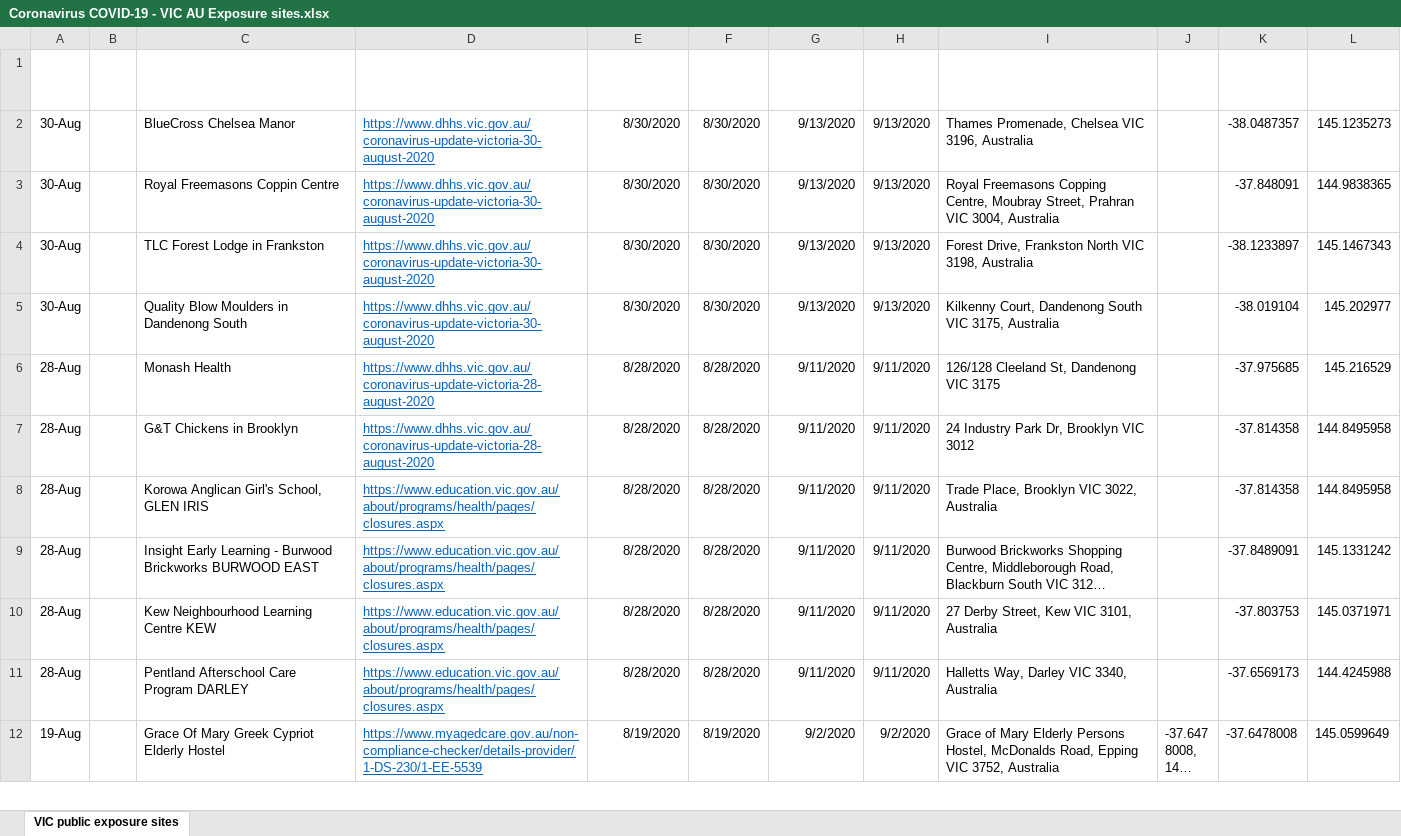
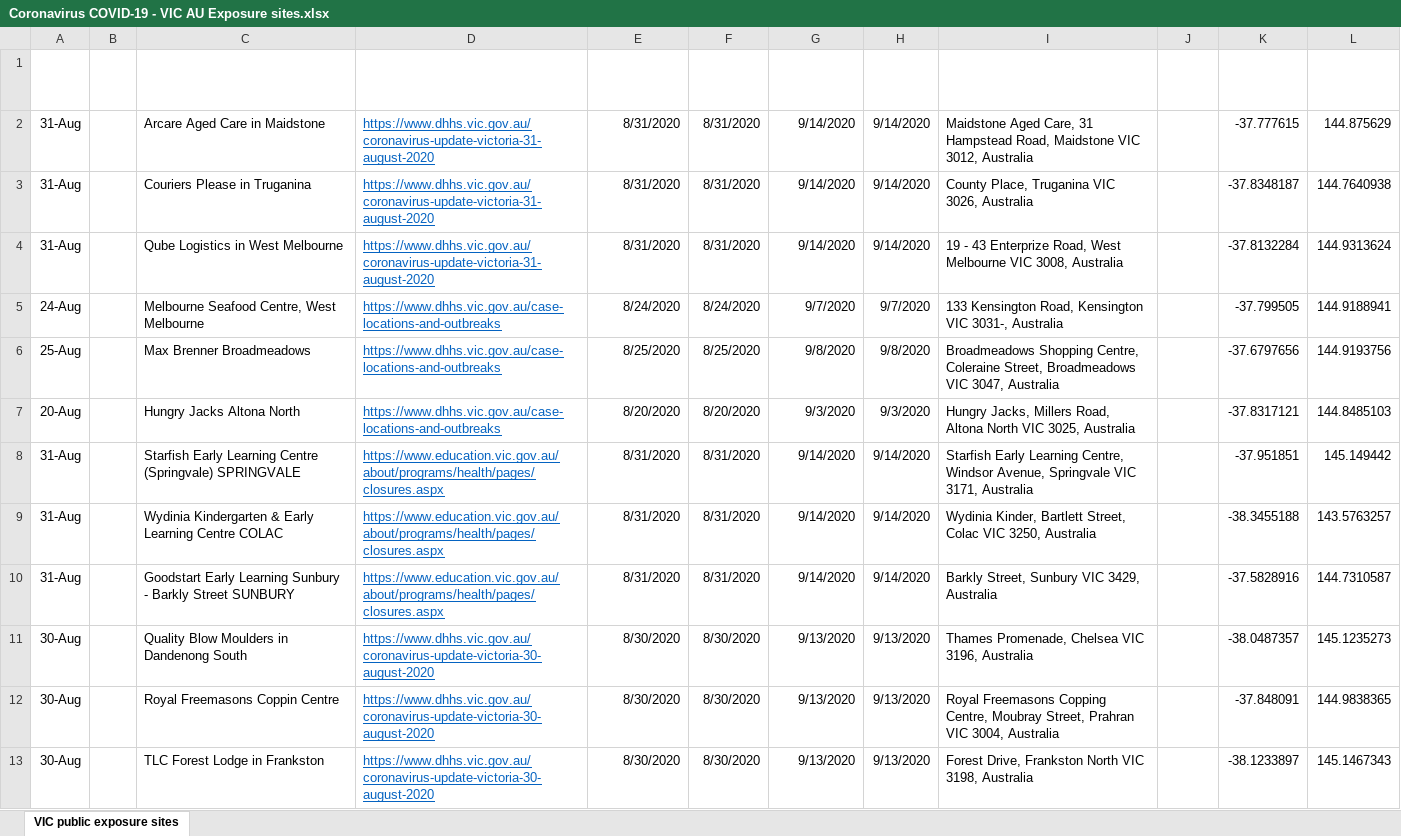
Before and after one commit to Mike-Honey/covid-19-vic-au, an Excel workbook: Coronavirus COVID-19 - VIC AU Exposure sites.xlsx, sheet VIC public exposure sites, drawn as a sheet; only a part is shown; the shorter side is filled out with more unchanged rows; long unchanged cells end in …; values as stored, in another font and other column widths than the file's, no borders; table styles not drawn; addresses are those after the commit; the diff names each change by its address in the sheet, - before the commit and + after, or states it on an @@ line.

```diff
--- a/Coronavirus COVID-19 - VIC AU Exposure sites.xlsx (sheet VIC public exposure sites)
+++ b/Coronavirus COVID-19 - VIC AU Exposure sites.xlsx (sheet VIC public exposure sites)
+row 2: 31-Aug |  | Arcare Aged Care in Maidstone | https://www.dhhs.vic.gov.au/coronavirus-update-victoria-31-august-2020 | 8/31/2020 | 8/31/2020 | 9/14/2020 | 9/14/2020 | Maidstone Aged Care, 31 Hampstead Road, Maidstone VIC 3012, Australia |  | -37.777615 | 144.875629
+row 3: 31-Aug |  | Couriers Please in Truganina | https://www.dhhs.vic.gov.au/coronavirus-update-victoria-31-august-2020 | 8/31/2020 | 8/31/2020 | 9/14/2020 | 9/14/2020 | County Place, Truganina VIC 3026, Australia |  | -37.8348187 | 144.7640938
+row 4: 31-Aug |  | Qube Logistics in West Melbourne | https://www.dhhs.vic.gov.au/coronavirus-update-victoria-31-august-2020 | 8/31/2020 | 8/31/2020 | 9/14/2020 | 9/14/2020 | 19 - 43 Enterprize Road, West Melbourne VIC 3008, Australia |  | -37.8132284 | 144.9313624
+row 5: 24-Aug |  | Melbourne Seafood Centre, West Melbourne | https://www.dhhs.vic.gov.au/case-locations-and-outbreaks | 8/24/2020 | 8/24/2020 | 9/7/2020 | 9/7/2020 | 133 Kensington Road, Kensington VIC 3031-, Australia |  | -37.799505 | 144.9188941
+row 6: 25-Aug |  | Max Brenner Broadmeadows | https://www.dhhs.vic.gov.au/case-locations-and-outbreaks | 8/25/2020 | 8/25/2020 | 9/8/2020 | 9/8/2020 | Broadmeadows Shopping Centre, Coleraine Street, Broadmeadows VIC 3047, Australia |  | -37.6797656 | 144.9193756
+row 7: 20-Aug |  | Hungry Jacks Altona North | https://www.dhhs.vic.gov.au/case-locations-and-outbreaks | 8/20/2020 | 8/20/2020 | 9/3/2020 | 9/3/2020 | Hungry Jacks, Millers Road, Altona North VIC 3025, Australia |  | -37.8317121 | 144.8485103
+row 8: 31-Aug |  | Starfish Early Learning Centre (Springvale) SPRINGVALE | https://www.education.vic.gov.au/about/programs/health/pages/closures.aspx | 8/31/2020 | 8/31/2020 | 9/14/2020 | 9/14/2020 | Starfish Early Learning Centre, Windsor Avenue, Springvale VIC 3171, Australia |  | -37.951851 | 145.149442
+row 9: 31-Aug |  | Wydinia Kindergarten & Early Learning Centre COLAC | https://www.education.vic.gov.au/about/programs/health/pages/closures.aspx | 8/31/2020 | 8/31/2020 | 9/14/2020 | 9/14/2020 | Wydinia Kinder, Bartlett Street, Colac VIC 3250, Australia |  | -38.3455188 | 143.5763257
+row 10: 31-Aug |  | Goodstart Early Learning Sunbury - Barkly Street SUNBURY | https://www.education.vic.gov.au/about/programs/health/pages/closures.aspx | 8/31/2020 | 8/31/2020 | 9/14/2020 | 9/14/2020 | Barkly Street, Sunbury VIC 3429, Australia |  | -37.5828916 | 144.7310587
-C11 (Location): BlueCross Chelsea Manor
+C11 (Location): Quality Blow Moulders in Dandenong South
```
Also changed, not shown: Coronavirus COVID-19 - VIC AU Exposure sites LGA.xlsx, Dep Ed Closures.xlsx, 1 other file.
